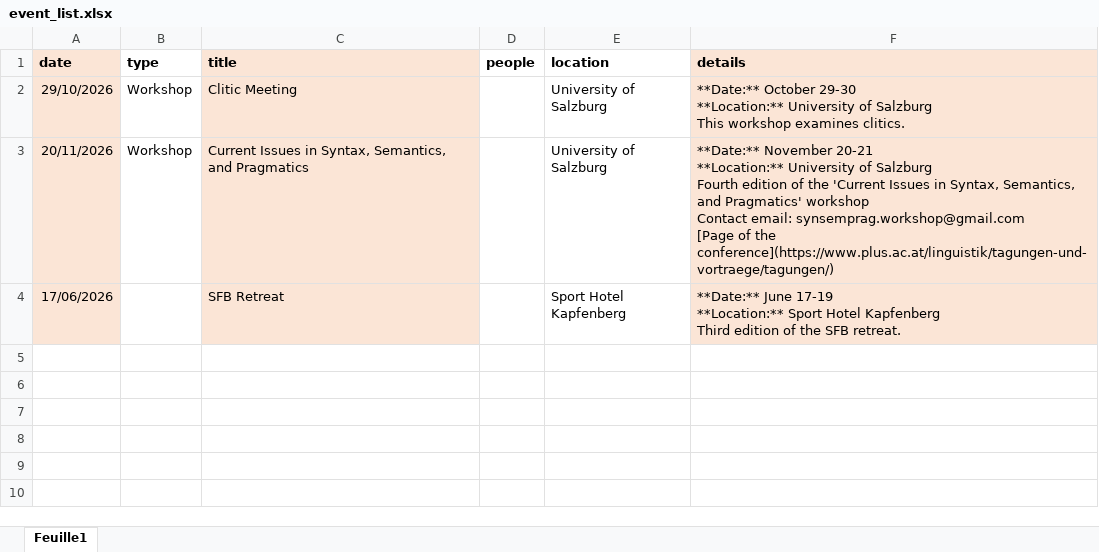
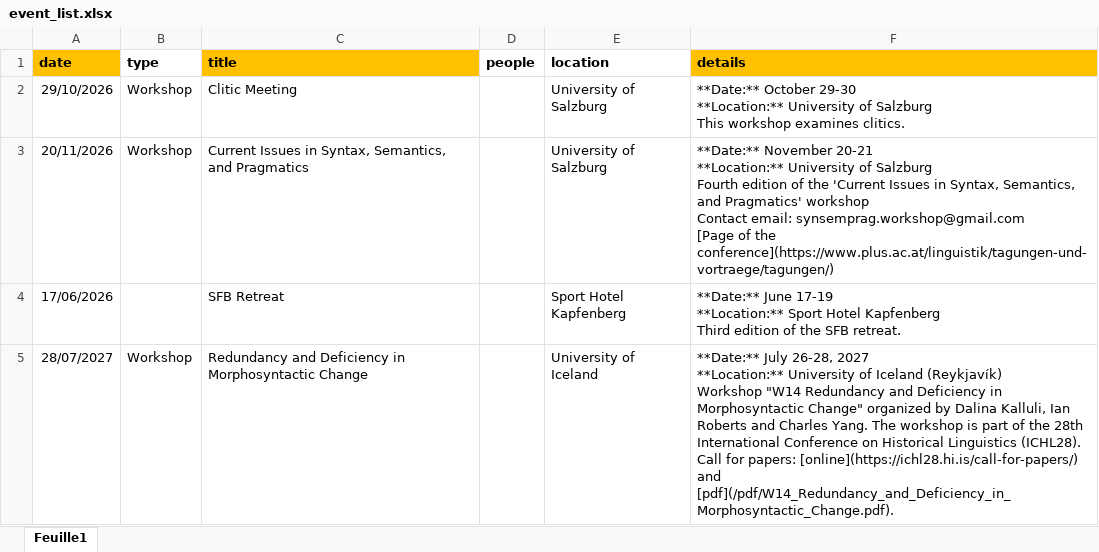
Before and after one commit to yanhiz/sfb_redefi, an Excel workbook: event_list.xlsx, sheet Feuille1, drawn as a sheet; values as stored, in another font and other column widths than the file's, no borders; ↵ is a line break in a cell; the diff names each change by its address in the sheet, - before the commit and + after, or states it on an @@ line.

```diff
--- a/event_list.xlsx (sheet Feuille1)
+++ b/event_list.xlsx (sheet Feuille1)
-A1 fill: #FBE5D6
+A1 fill: #FFC000
-C1 fill: #FBE5D6
+C1 fill: #FFC000
-F1 fill: #FBE5D6
+F1 fill: #FFC000
-A2:A4 fill: #FBE5D6
+A2:A4 fill: none
-C2:C4 fill: #FBE5D6
+C2:C4 fill: none
-F2:F4 fill: #FBE5D6
+F2:F4 fill: none
+row 5: 28/07/2027 | Workshop | Redundancy and Deficiency in Morphosyntactic Change |  | University of Iceland | **Date:** July 26-28, 2027 ↵ **Location:** University of Iceland (Reykjavík) ↵ Workshop "W14 Redundancy and Deficiency in Morphosyntactic Change" organized by Dalina Kalluli, Ian Roberts and Charles Yang. The workshop is part of the 28th International Conference on Historical Linguistics (ICHL28). ↵ Call for papers: [online](https://ichl28.hi.is/call-for-papers/) and [pdf](/pdf/W14_Redundancy_and_Deficiency_in_Morphosyntactic_Change.pdf).
```
Also changed, not shown: member_list.xlsx, 44 other files.
